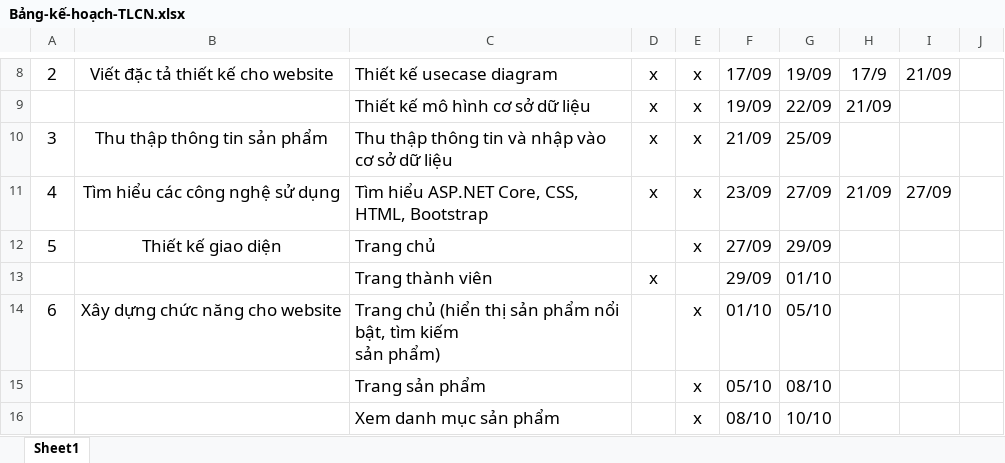
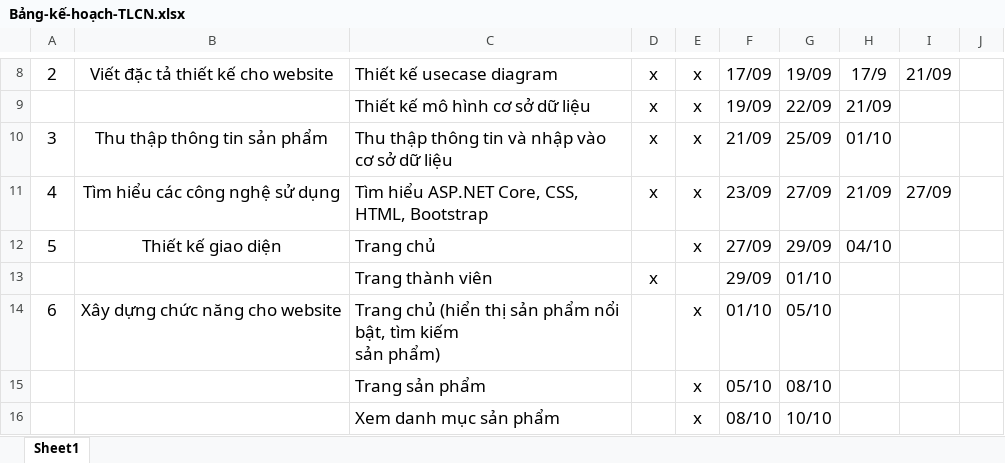
Before and after one commit to Lenguyenhieu1605/mypham, an Excel workbook: Documents/Bảng-kế-hoạch-TLCN.xlsx, sheet Sheet1, drawn as a sheet; only a part is shown, gaps mark what is left out; values as stored, in another font and other column widths than the file's, no borders; table styles not drawn; the diff names each change by its address in the sheet, - before the commit and + after, or states it on an @@ line.

```diff
--- a/Documents/Bảng-kế-hoạch-TLCN.xlsx (sheet Sheet1)
+++ b/Documents/Bảng-kế-hoạch-TLCN.xlsx (sheet Sheet1)
-H10: (empty)
+H10: 01/10
-H12: (empty)
+H12: 04/10
```
Also changed, not shown: 2 other files.
